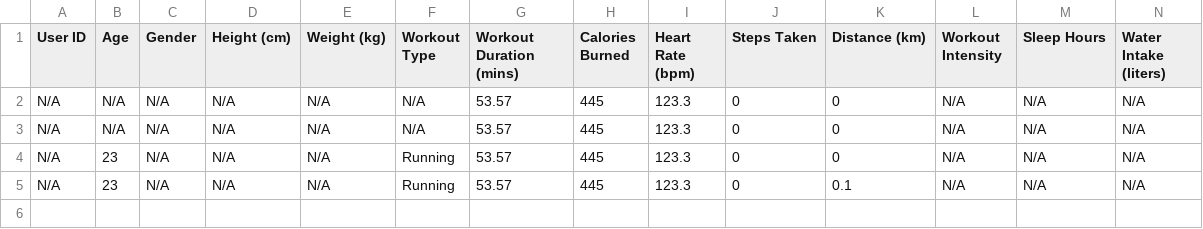
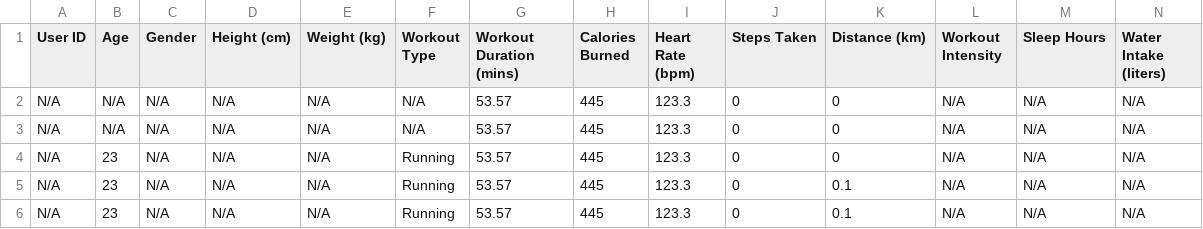
Before and after one commit to dolfa321/POVEZLJIVI-SISTEMI-IN-INTELIGENTNE-STORITVE, a CSV file: predictor/scripts/output.csv, drawn as a sheet; only a part is shown; rows hold the shown columns only; the diff names each change by its address in the sheet, - before the commit and + after, or states it on an @@ line.

```diff
--- a/predictor/scripts/output.csv
+++ b/predictor/scripts/output.csv
+row 6: N/A | 23 | N/A | N/A | N/A | Running | 53.57 | 445 | 123.3 | 0 | 0.1 | N/A | N/A | N/A
```
Also changed, not shown: predictor/scripts/leon_class.csv, 1 other file.
